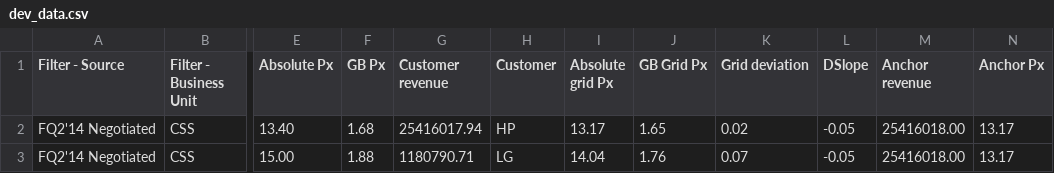
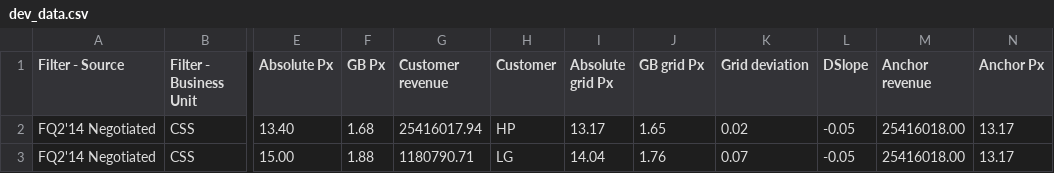
Before and after one commit to BCGWork/d3js-prototype, a CSV file: dev_data.csv, drawn as a sheet; only a part is shown, gaps mark what is left out; the diff names each change by its address in the sheet, - before the commit and + after, or states it on an @@ line.

```diff
--- a/dev_data.csv
+++ b/dev_data.csv
-J1: GB Grid Px
+J1: GB grid Px
```
Also changed, not shown: 1 other file.
